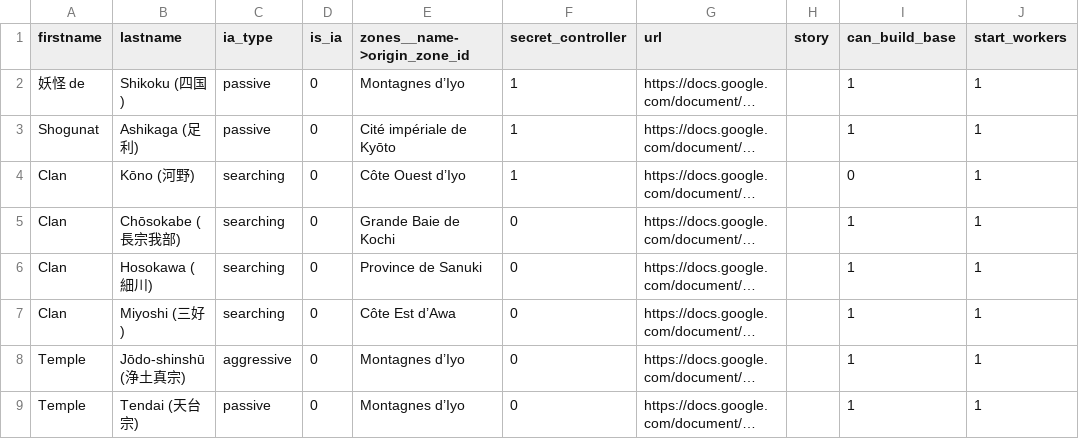
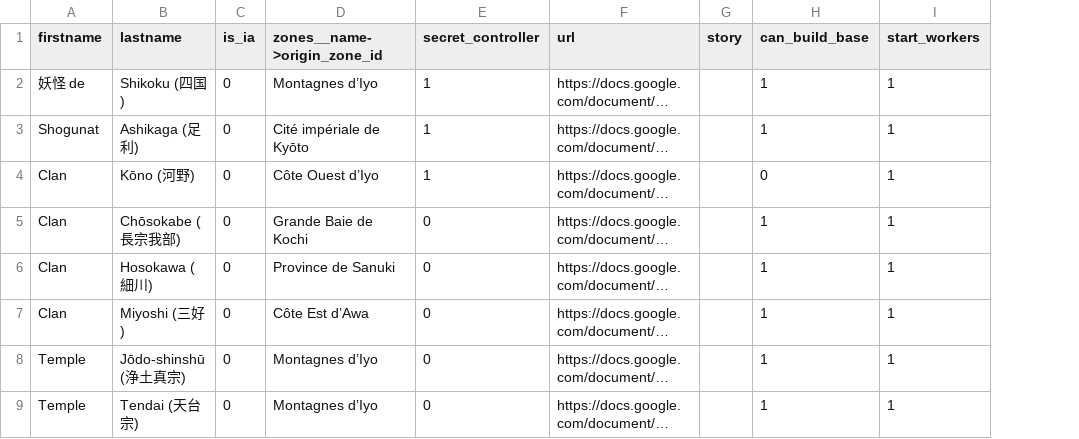
Before and after one commit to Edward-Croc/RPGConquestGame, a CSV file: var/csv/setupJapon1555CSV_controllers.csv, drawn as a sheet; only a part is shown; long unchanged cells end in …; the diff names each change by its address in the sheet, - before the commit and + after, or states it on an @@ line.

Commit message:
refactor : move ia_type to ai_controller_params + add personality + relations
Drop controllers.ia_type; add current_state/expansionism/worker_violence
to ai_controller_params; introduce ai_controller_relations (asymmetric,
no auto-seed from factions). aiParams.php extended with current-state
UPSERT (setAiCurrentState) + relation disposition accessor. CSVs
migrated: ia_type column dropped from controllers.csv, new
ai_controller_params.csv row per controller per scenario seeding
current_state. State-machine writes through aiParams now;
controllers.* SELECTs in aiMechanic / getControllers / management.php
read current_state via LEFT JOIN aliased as ia_type so existing readers
unchanged.

```diff
--- a/var/csv/setupJapon1555CSV_controllers.csv
+++ b/var/csv/setupJapon1555CSV_controllers.csv
-column C (ia_type), rows 2-9: passive | passive | searching | searching | searching | searching | aggressive | passive
```
Also changed, not shown: var/csv/setupTestConfig_controllers.csv, var/csv/setupVampire1966CSV_controllers.csv, 12 other files.
